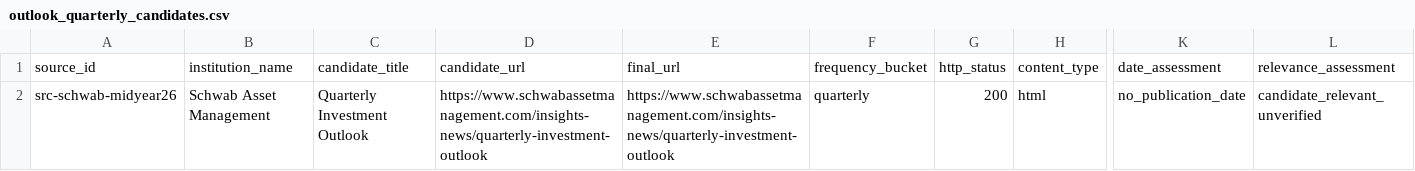
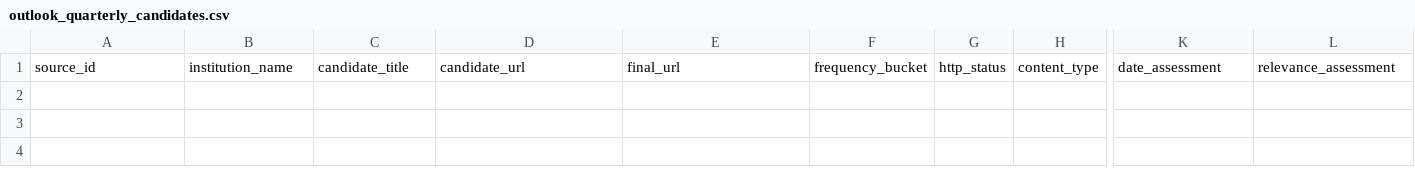
Before and after one commit to magitenia-bot/global-outlook-engine, a CSV file: outlook_quarterly_candidates.csv, drawn as a sheet; only a part is shown, gaps mark what is left out; rows hold the shown columns only; the diff names each change by its address in the sheet, - before the commit and + after, or states it on an @@ line.

```diff
--- a/outlook_quarterly_candidates.csv
+++ b/outlook_quarterly_candidates.csv
-row 2: src-schwab-midyear26 | Schwab Asset Management | Quarterly Investment Outlook | https://www.schwabassetmanagement.com/insights-news/quarterly-investment-outlook | https://www.schwabassetmanagement.com/insights-news/quarterly-investment-outlook | quarterly | 200 | html | no_publication_date | candidate_relevant_unverified
```
Also changed, not shown: document_verification.csv, outlook_monthly_candidates.csv, 10 other files.
